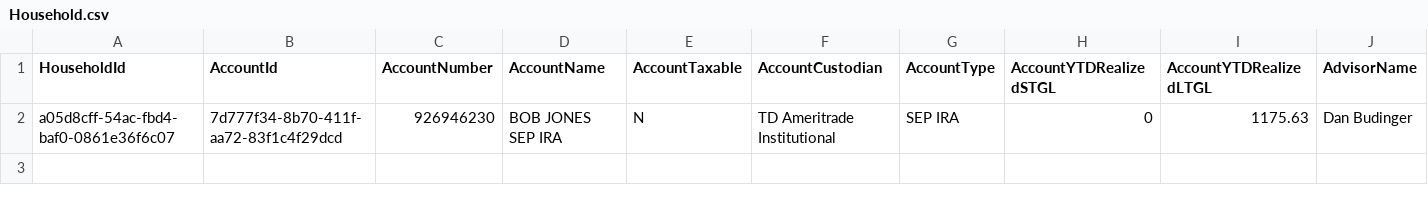
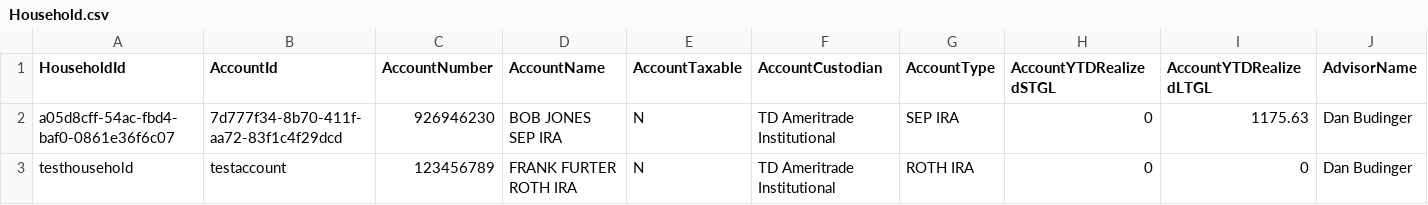
Before and after one commit to StevenYungwirth/Rebalancer, a CSV file: Rebalancer/bin/Debug/Household.csv, drawn as a sheet; only a part is shown; rows hold the shown columns only; the diff names each change by its address in the sheet, - before the commit and + after, or states it on an @@ line.

```diff
--- a/Rebalancer/bin/Debug/Household.csv
+++ b/Rebalancer/bin/Debug/Household.csv
+row 3: testhousehold | testaccount | 123456789 | FRANK FURTER ROTH IRA | N | TD Ameritrade Institutional | ROTH IRA | 0 | 0 | Dan Budinger
```
Also changed, not shown: Rebalancer/bin/Debug/Position.csv, Rebalancer/bin/Debug/Security.csv, 19 other files.
